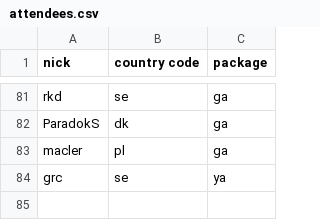
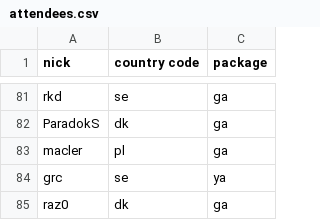
Before and after one commit to vikpe/qhlan2026, a CSV file: attendees.csv, drawn as a sheet; only a part is shown, gaps mark what is left out; the diff names each change by its address in the sheet, - before the commit and + after, or states it on an @@ line.

Commit message:
Update attendees.csv

```diff
--- a/attendees.csv
+++ b/attendees.csv
+row 85: raz0 | dk | ga
```
